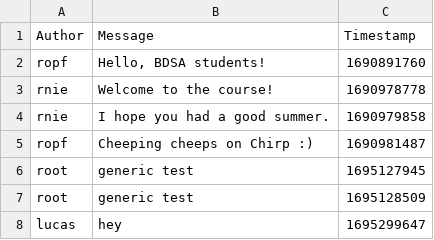
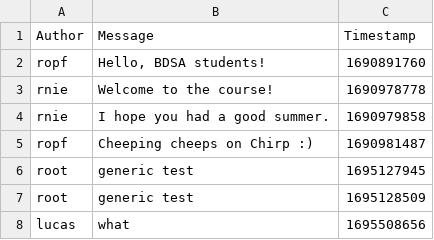
Before and after one commit to ITU-BDSA23-GROUP21/Chirp, a CSV file: data/chirp_cli_db.csv, drawn as a sheet.

```diff
--- a/data/chirp_cli_db.csv
+++ b/data/chirp_cli_db.csv
@@ -7,2 +7,2 @@ root,generic test,1695127945
 root,generic test,1695128509
-lucas,hey,1695299647
+lucas,what,1695508656
```
Also changed, not shown: 2 other files.
